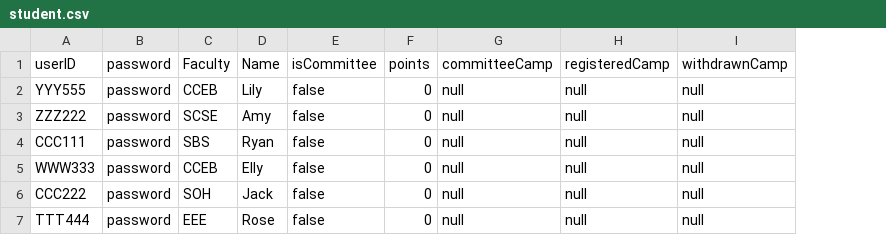
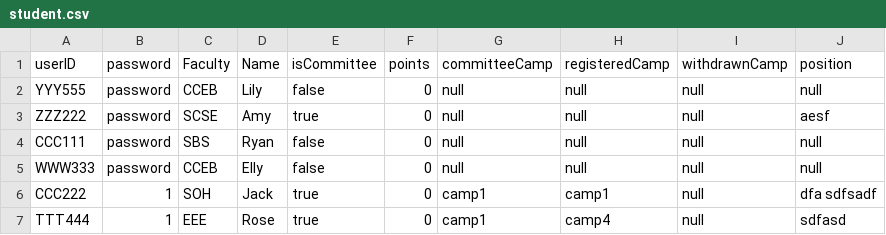
Before and after one commit to ynotevans/Camp-Registeration-Application-Project, a CSV file: CAMs App/csvdata/student.csv, drawn as a sheet; the diff names each change by its address in the sheet, - before the commit and + after, or states it on an @@ line.

```diff
--- a/CAMs App/csvdata/student.csv
+++ b/CAMs App/csvdata/student.csv
+column J, rows 1-7: position | null | aesf | null | null | dfa sdfsadf | sdfasd
-E3: false
+E3: true
-B6:B7: password
+B6:B7: 1
-E6:E7: false
+E6:E7: true
-G6:G7: null
+G6:G7: camp1
-H6: null
+H6: camp1
-H7: null
+H7: camp4
```
Also changed, not shown: CAMs App/csvdata/camp.csv, 18 other files.
